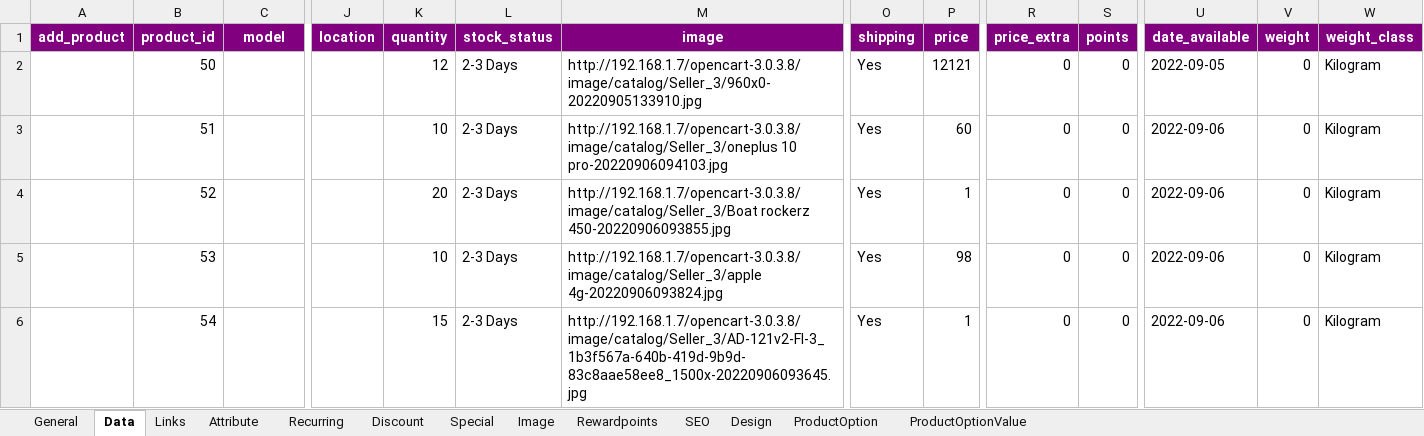
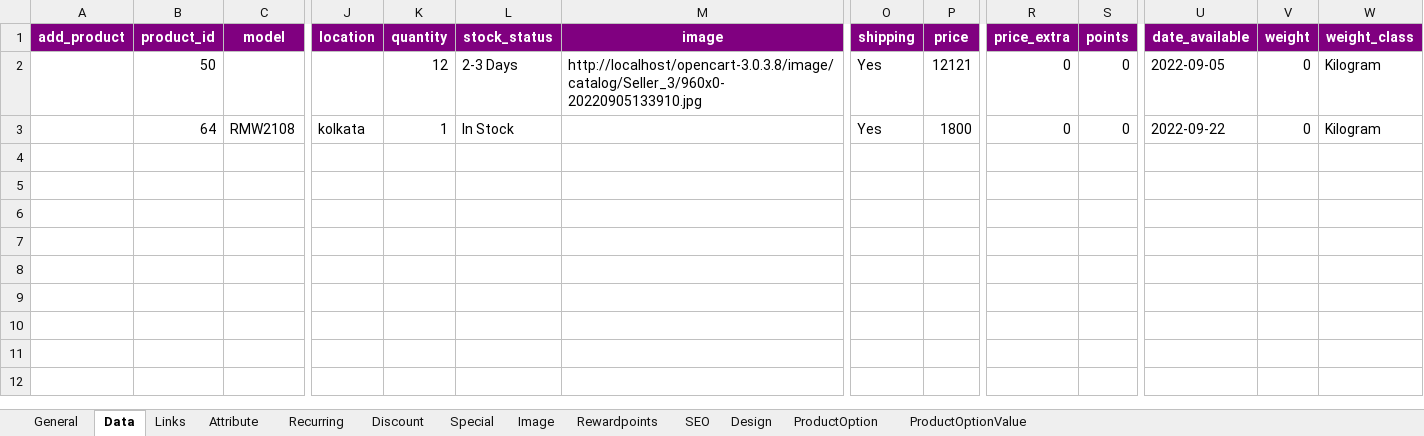
Before and after one commit to satya-me/opencart-3.0.3.8, an Excel workbook: system/library/purpletree_multivendor/export/PurpletreePoductExport.xlsx, sheet Data, drawn as a sheet; only a part is shown, gaps mark what is left out; values as stored, in another font and other column widths than the file's, no borders; rows hold the shown columns only; the diff names each change by its address in the sheet, - before the commit and + after, or states it on an @@ line.

```diff
--- a/system/library/purpletree_multivendor/export/PurpletreePoductExport.xlsx (sheet Data)
+++ b/system/library/purpletree_multivendor/export/PurpletreePoductExport.xlsx (sheet Data)
-M2 (image): http://192.168.1.7/opencart-3.0.3.8/image/catalog/Seller_3/960x0-20220905133910.jpg
+M2 (image): http://localhost/opencart-3.0.3.8/image/catalog/Seller_3/960x0-20220905133910.jpg
-B3 (product_id): 51
+B3 (product_id): 64
-C3 (model): (empty)
+C3 (model): RMW2108
-J3 (location): (empty)
+J3 (location): kolkata
-K3 (quantity): 10
+K3 (quantity): 1
-L3 (stock_status): 2-3 Days
+L3 (stock_status): In Stock
-M3 (image): http://192.168.1.7/opencart-3.0.3.8/image/catalog/Seller_3/oneplus 10 pro-20220906094103.jpg
+M3 (image): (empty)
-P3 (price): 60
+P3 (price): 1800
-U3 (date_available): 2022-09-06
+U3 (date_available): 2022-09-22
-row 4:  | 52 |  |  | 20 | 2-3 Days | http://192.168.1.7/opencart-3.0.3.8/image/catalog/Seller_3/Boat rockerz 450-20220906093855.jpg | Yes | 1 | 0 | 0 | 2022-09-06 | 0 | Kilogram
-row 5:  | 53 |  |  | 10 | 2-3 Days | http://192.168.1.7/opencart-3.0.3.8/image/catalog/Seller_3/apple 4g-20220906093824.jpg | Yes | 98 | 0 | 0 | 2022-09-06 | 0 | Kilogram
-row 6:  | 54 |  |  | 15 | 2-3 Days | http://192.168.1.7/opencart-3.0.3.8/image/catalog/Seller_3/AD-121v2-FI-3_1b3f567a-640b-419d-9b9d-83c8aae58ee8_1500x-20220906093645.jpg | Yes | 1 | 0 | 0 | 2022-09-06 | 0 | Kilogram
```
Also changed, not shown: sheet General, sheet SEO, sheet Links, sheet Image, sheet Special, 4 other files.
